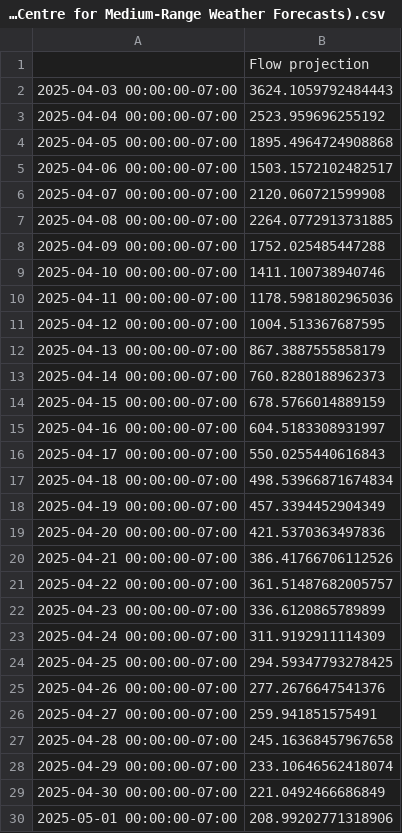
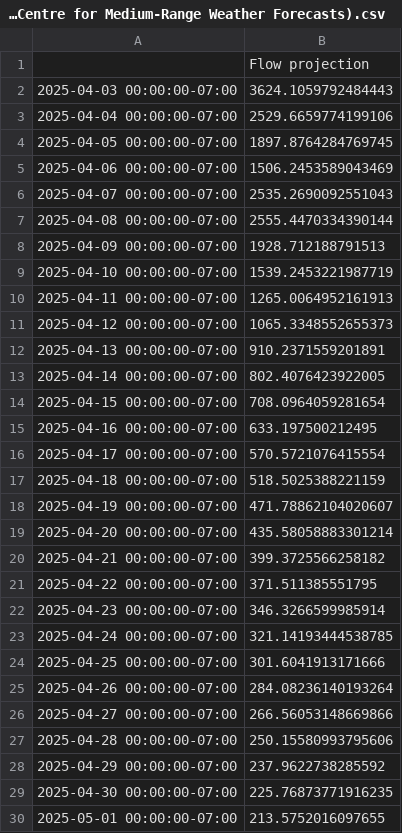
Before and after one commit to daviddralle/flow_projector, a CSV file: plots/projected_flow_11475800_20250403_ECMWF (European Centre for Medium-Range Weather Forecasts).csv, drawn as a sheet; only a part is shown; the diff covers the shown part only.

```diff
--- a/plots/projected_flow_11475800_20250403_ECMWF (European Centre for Medium-Range Weather Forecasts).csv
+++ b/plots/projected_flow_11475800_20250403_ECMWF (European Centre for Medium-Range Weather Forecasts).csv
@@ -2,29 +2,29 @@
 2025-04-03 00:00:00-07:00,3624.1059792484443
-2025-04-04 00:00:00-07:00,2523.959696255192
-2025-04-05 00:00:00-07:00,1895.4964724908868
-2025-04-06 00:00:00-07:00,1503.1572102482517
-2025-04-07 00:00:00-07:00,2120.060721599908
-2025-04-08 00:00:00-07:00,2264.0772913731885
-2025-04-09 00:00:00-07:00,1752.025485447288
-2025-04-10 00:00:00-07:00,1411.100738940746
-2025-04-11 00:00:00-07:00,1178.5981802965036
-2025-04-12 00:00:00-07:00,1004.513367687595
-2025-04-13 00:00:00-07:00,867.3887555858179
-2025-04-14 00:00:00-07:00,760.8280188962373
-2025-04-15 00:00:00-07:00,678.5766014889159
-2025-04-16 00:00:00-07:00,604.5183308931997
-2025-04-17 00:00:00-07:00,550.0255440616843
-2025-04-18 00:00:00-07:00,498.53966871674834
-2025-04-19 00:00:00-07:00,457.3394452904349
-2025-04-20 00:00:00-07:00,421.5370363497836
-2025-04-21 00:00:00-07:00,386.41766706112526
-2025-04-22 00:00:00-07:00,361.51487682005757
-2025-04-23 00:00:00-07:00,336.6120865789899
-2025-04-24 00:00:00-07:00,311.9192911114309
-2025-04-25 00:00:00-07:00,294.59347793278425
-2025-04-26 00:00:00-07:00,277.2676647541376
-2025-04-27 00:00:00-07:00,259.941851575491
-2025-04-28 00:00:00-07:00,245.16368457967658
-2025-04-29 00:00:00-07:00,233.10646562418074
-2025-04-30 00:00:00-07:00,221.0492466686849
-2025-05-01 00:00:00-07:00,208.99202771318906
+2025-04-04 00:00:00-07:00,2529.6659774199106
+2025-04-05 00:00:00-07:00,1897.8764284769745
+2025-04-06 00:00:00-07:00,1506.2453589043469
+2025-04-07 00:00:00-07:00,2535.2690092551043
+2025-04-08 00:00:00-07:00,2555.4470334390144
+2025-04-09 00:00:00-07:00,1928.712188791513
+2025-04-10 00:00:00-07:00,1539.2453221987719
+2025-04-11 00:00:00-07:00,1265.0064952161913
+2025-04-12 00:00:00-07:00,1065.3348552655373
+2025-04-13 00:00:00-07:00,910.2371559201891
+2025-04-14 00:00:00-07:00,802.4076423922005
+2025-04-15 00:00:00-07:00,708.0964059281654
+2025-04-16 00:00:00-07:00,633.197500212495
+2025-04-17 00:00:00-07:00,570.5721076415554
+2025-04-18 00:00:00-07:00,518.5025388221159
+2025-04-19 00:00:00-07:00,471.78862104020607
+2025-04-20 00:00:00-07:00,435.58058883301214
+2025-04-21 00:00:00-07:00,399.3725566258182
+2025-04-22 00:00:00-07:00,371.511385551795
+2025-04-23 00:00:00-07:00,346.3266599985914
+2025-04-24 00:00:00-07:00,321.14193444538785
+2025-04-25 00:00:00-07:00,301.6041913171666
+2025-04-26 00:00:00-07:00,284.08236140193264
+2025-04-27 00:00:00-07:00,266.56053148669866
+2025-04-28 00:00:00-07:00,250.15580993795606
+2025-04-29 00:00:00-07:00,237.9622738285592
+2025-04-30 00:00:00-07:00,225.76873771916235
+2025-05-01 00:00:00-07:00,213.5752016097655
```
Also changed, not shown: 31 edited cells elsewhere in this file, 2 other files.
